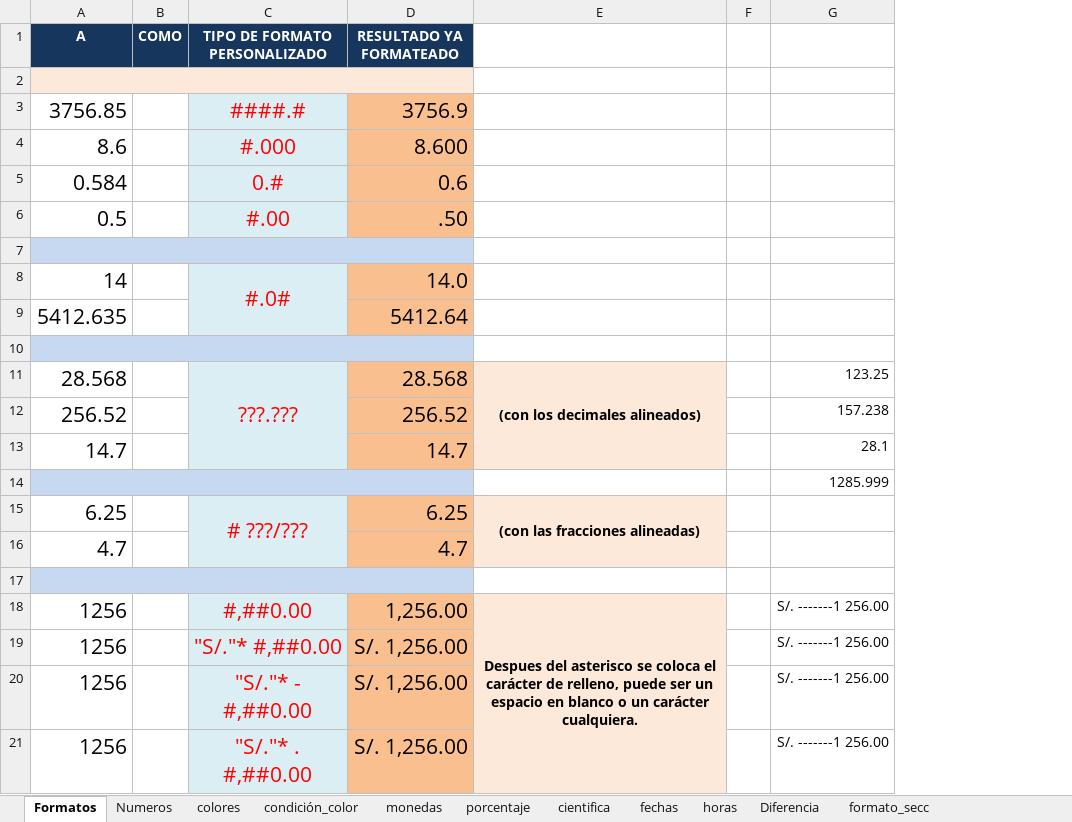
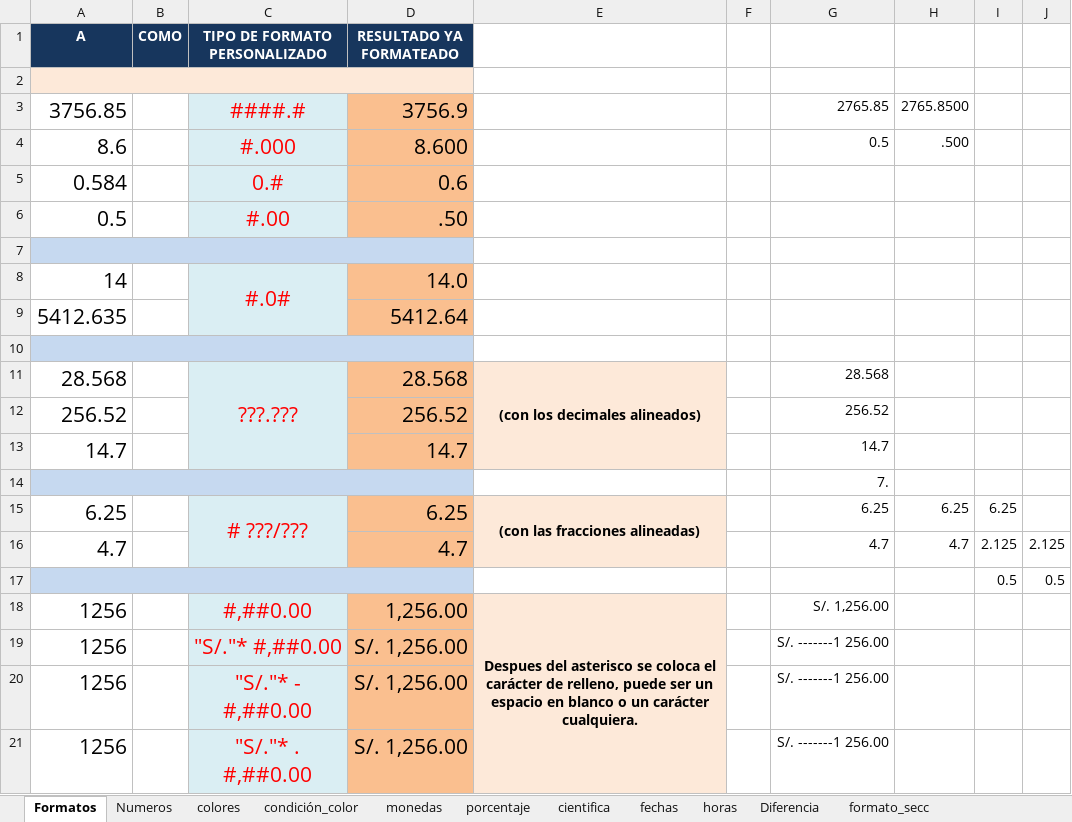
Before and after one commit to aleroses/excel, an Excel workbook: Intermedio/practice-files/Sesión 1/Formatos.xlsx, sheet Formatos, drawn as a sheet; only a part is shown; values as stored, in another font and other column widths than the file's, no borders; charts and pictures not drawn; the diff names each change by its address in the sheet, - before the commit and + after, or states it on an @@ line.

```diff
--- a/Intermedio/practice-files/Sesión 1/Formatos.xlsx (sheet Formatos)
+++ b/Intermedio/practice-files/Sesión 1/Formatos.xlsx (sheet Formatos)
+column H, rows 3-16: 2765.8500 | .500 |  |  |  |  |  |  |  |  |  |  | 6.25 | 4.7
+column I, rows 15-17: 6.25 | 2.125 | 0.5
+column J, rows 16-17: 2.125 | 0.5
-G3: (empty)
+G3: 2765.85
-G4: (empty)
+G4: 0.5
-G11: 123.25
+G11: 28.568
-G12: 157.238
+G12: 256.52
-G13: 28.1
+G13: 14.7
-G14: 1285.999
+G14: 7.
-G15: (empty)
+G15: 6.25
-G16: (empty)
+G16: 4.7
-row 17: (empty)
+row 17:  |  |  |  |  |  |  |  | 0.5 | 0.5
-G18: S/. -------1 256.00
+G18: S/. 1,256.00
```
Also changed, not shown: sheet fechas, sheet horas, charts or pictures, 3 other files.
